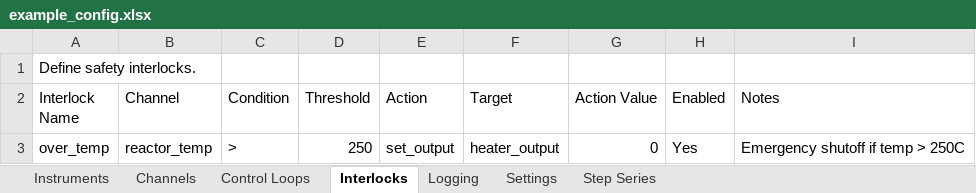
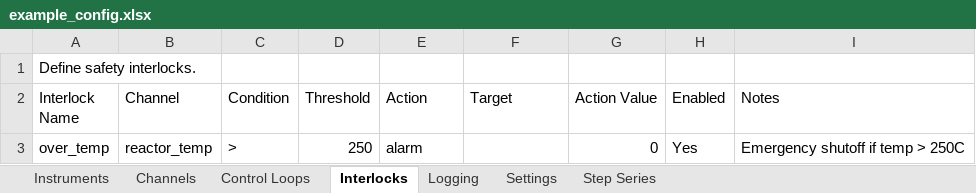
Before and after one commit to lvenneri/lilac_systems, an Excel workbook: sensor_app/example_config.xlsx, sheet Interlocks, drawn as a sheet; values as stored, in another font and other column widths than the file's, no borders; the diff names each change by its address in the sheet, - before the commit and + after, or states it on an @@ line.

```diff
--- a/sensor_app/example_config.xlsx (sheet Interlocks)
+++ b/sensor_app/example_config.xlsx (sheet Interlocks)
-E3 (Action): set_output
+E3 (Action): alarm
-F3 (Target): heater_output
+F3 (Target): (empty)
```
Also changed, not shown: sheet Step Series, sheet Channels, 5 other files.
